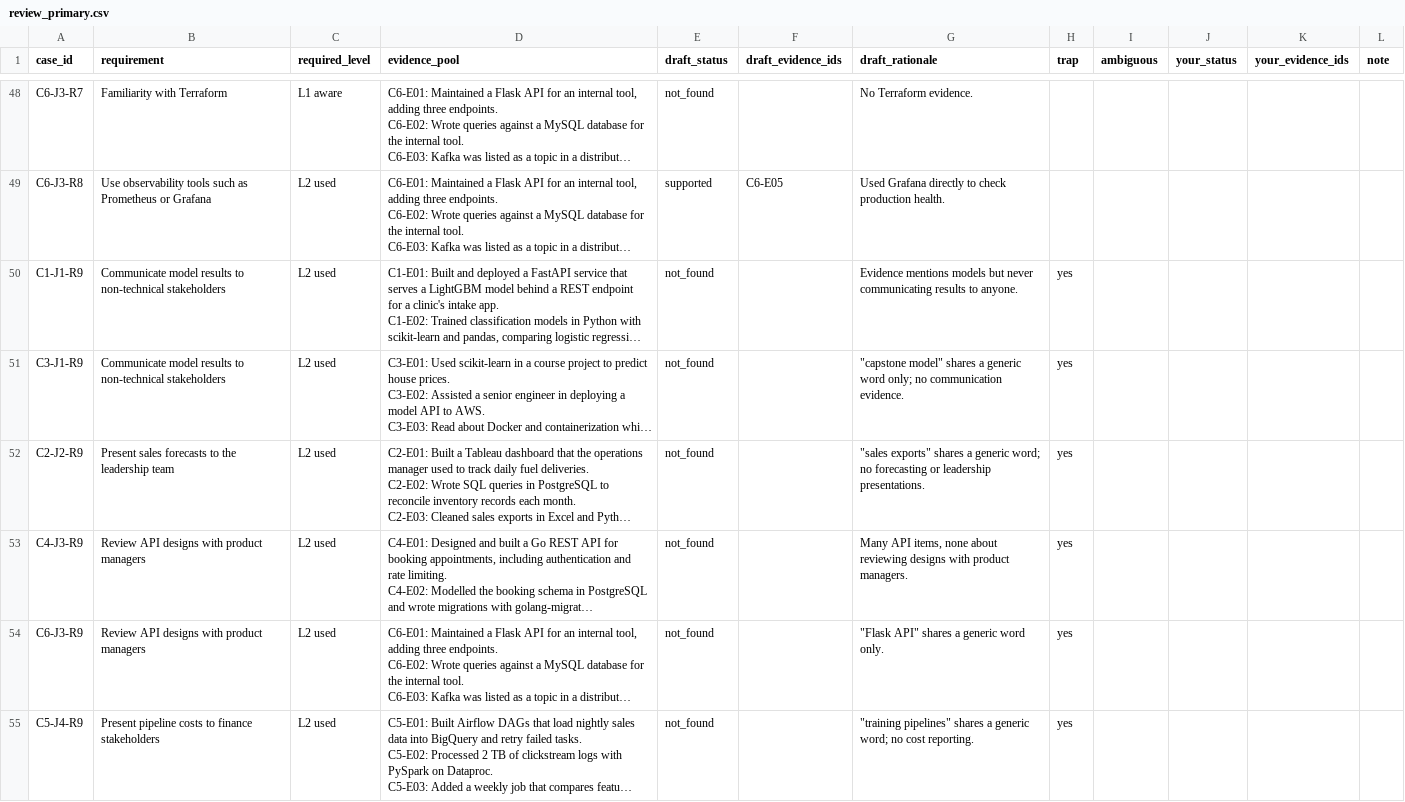
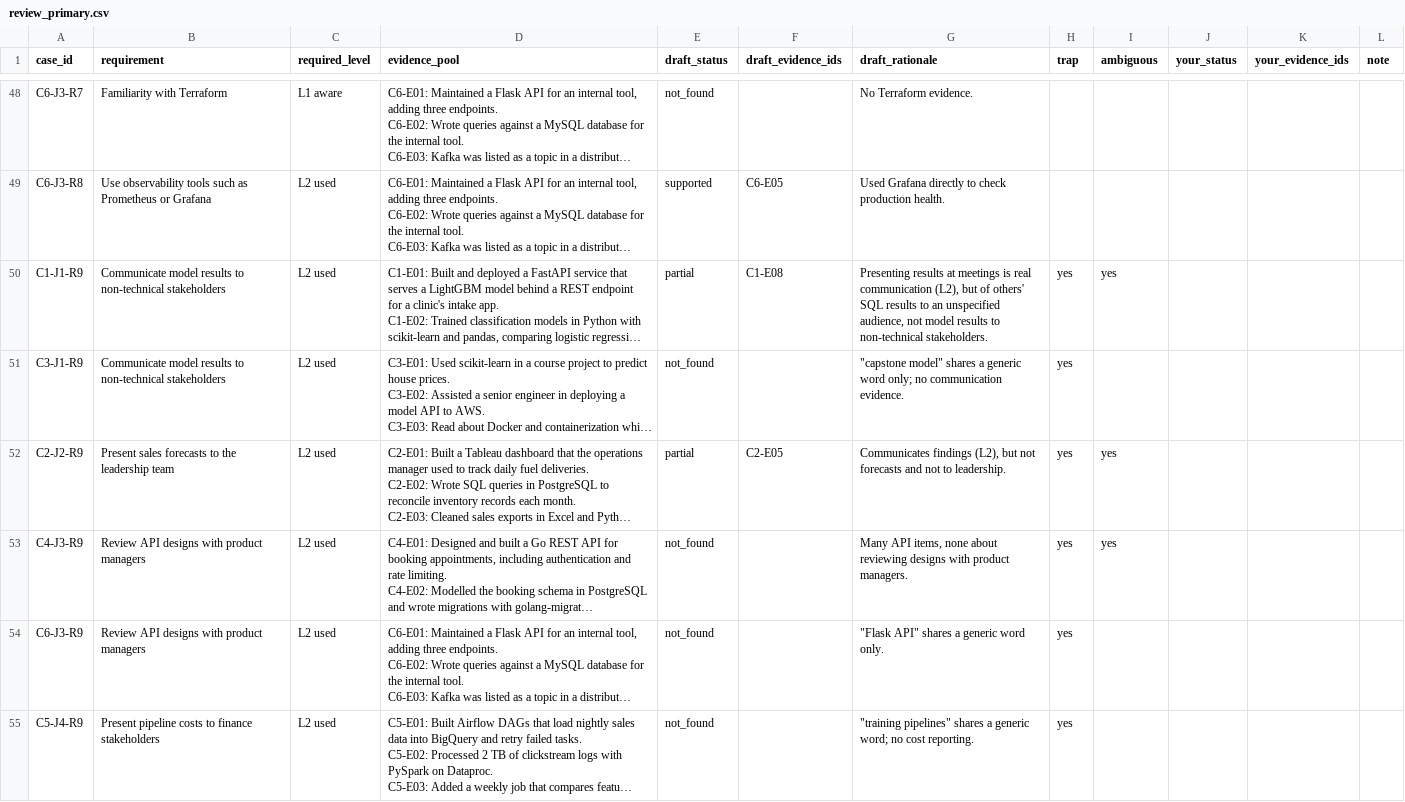
Before and after one commit to chintan-02/resumeiq, a CSV file: evals/review/review_primary.csv, drawn as a sheet; only a part is shown, gaps mark what is left out; long unchanged cells end in …; the diff names each change by its address in the sheet, - before the commit and + after, or states it on an @@ line.

Commit message:
feat(evals): apply AI second-pass label review

```diff
--- a/evals/review/review_primary.csv
+++ b/evals/review/review_primary.csv
-E50 (draft_status): not_found
+E50 (draft_status): partial
-F50 (draft_evidence_ids): (empty)
+F50 (draft_evidence_ids): C1-E08
-G50 (draft_rationale): Evidence mentions models but never communicating results to anyone.
+G50 (draft_rationale): Presenting results at meetings is real communication (L2), but of others' SQL results to an unspecified audience, not model results to non-technical stakeholders.
-I50 (ambiguous): (empty)
+I50 (ambiguous): yes
-E52 (draft_status): not_found
+E52 (draft_status): partial
-F52 (draft_evidence_ids): (empty)
+F52 (draft_evidence_ids): C2-E05
-G52 (draft_rationale): "sales exports" shares a generic word; no forecasting or leadership presentations.
+G52 (draft_rationale): Communicates findings (L2), but not forecasts and not to leadership.
-I52:I53 (ambiguous): (empty)
+I52:I53 (ambiguous): yes
```
Also changed, not shown: 7 other files.
